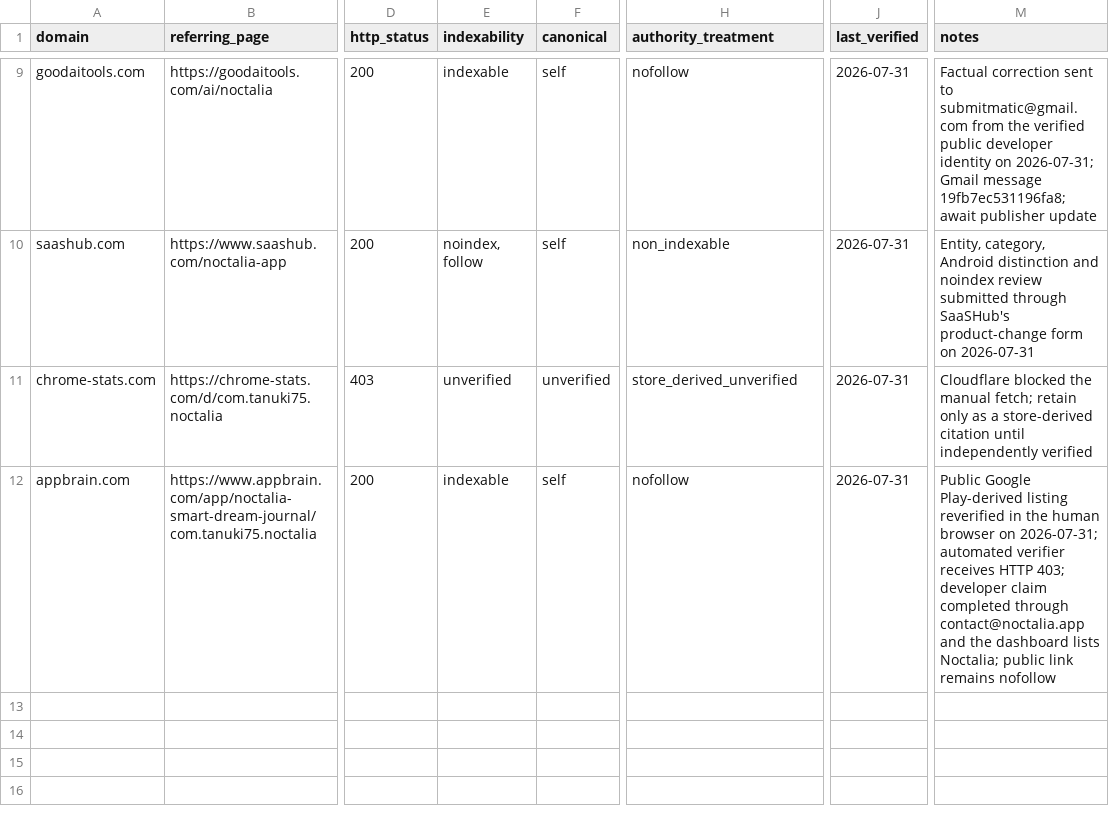
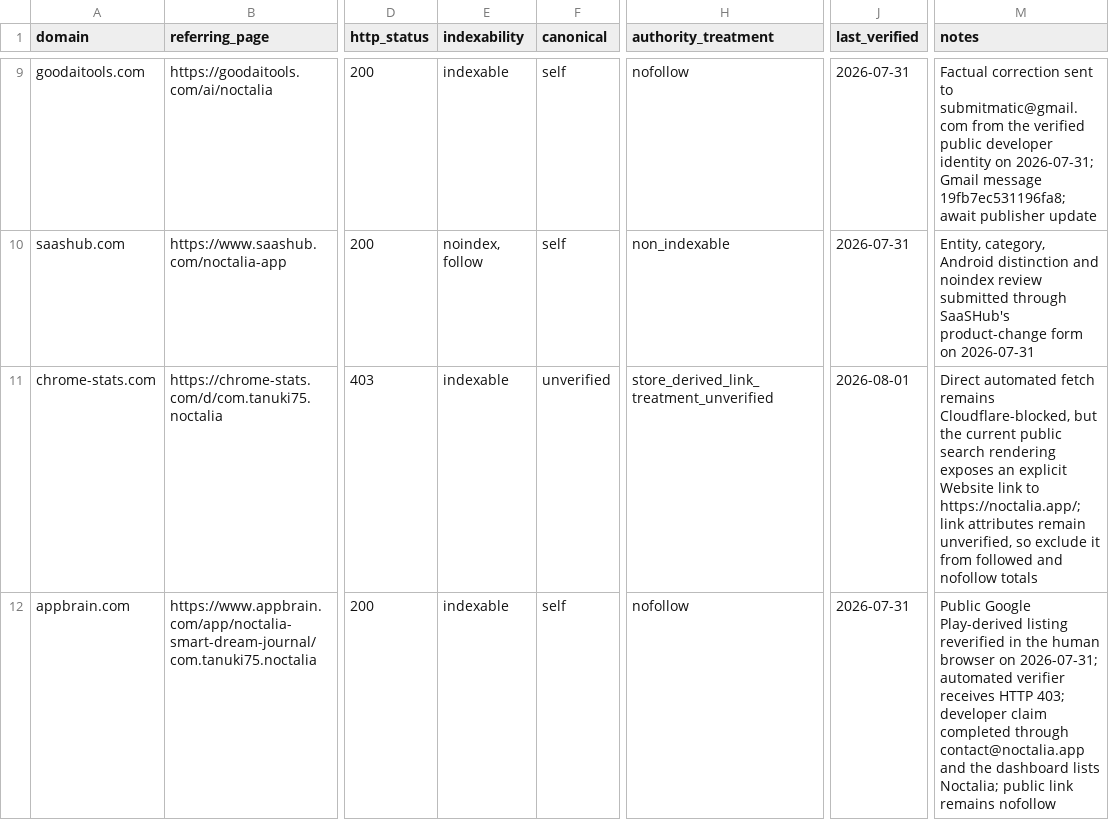
Before and after one commit to thannous/dreamer, a CSV file: marketing/seo/backlink-results-2026-07-31.csv, drawn as a sheet; only a part is shown, gaps mark what is left out; the diff names each change by its address in the sheet, - before the commit and + after, or states it on an @@ line.

```diff
--- a/marketing/seo/backlink-results-2026-07-31.csv
+++ b/marketing/seo/backlink-results-2026-07-31.csv
-E11 (indexability): unverified
+E11 (indexability): indexable
-H11 (authority_treatment): store_derived_unverified
+H11 (authority_treatment): store_derived_link_treatment_unverified
-J11 (last_verified): 2026-07-31
+J11 (last_verified): 2026-08-01
-M11 (notes): Cloudflare blocked the manual fetch; retain only as a store-derived citation until independently verified
+M11 (notes): Direct automated fetch remains Cloudflare-blocked, but the current public search rendering exposes an explicit Website link to https://noctalia.app/; link attributes remain unverified, so exclude it from followed and nofollow totals
```
Also changed, not shown: marketing/seo/backlink-prospects-2026-07-31.csv, 1 other file.
